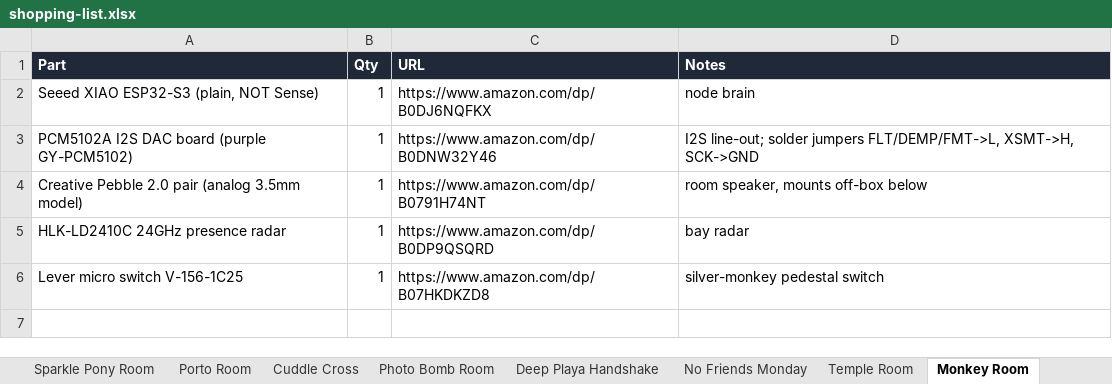
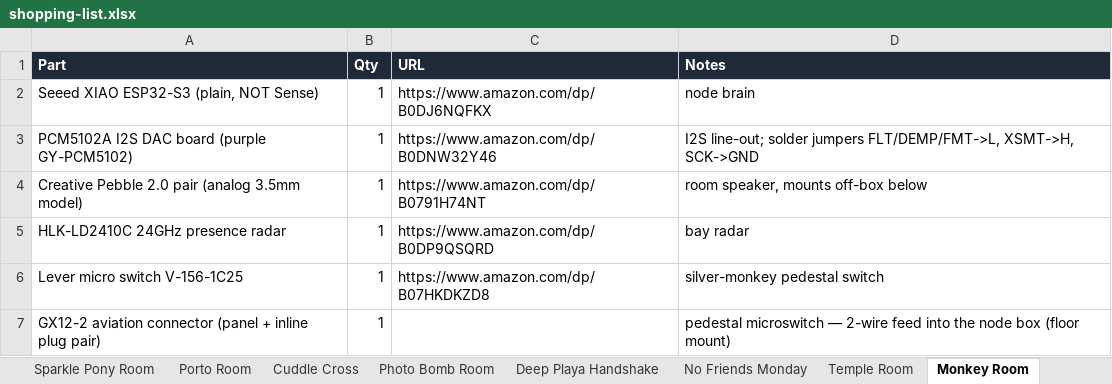
Before and after one commit to Coleslaw3557/lohp-maze, an Excel workbook: shopping-list.xlsx, sheet Monkey Room, drawn as a sheet; values as stored, in another font and other column widths than the file's, no borders; the diff names each change by its address in the sheet, - before the commit and + after, or states it on an @@ line.

```diff
--- a/shopping-list.xlsx (sheet Monkey Room)
+++ b/shopping-list.xlsx (sheet Monkey Room)
+row 7: GX12-2 aviation connector (panel + inline plug pair) | 1 |  | pedestal microswitch — 2-wire feed into the node box (floor mount)
```
Also changed, not shown: sheet Totals, sheet Photo Bomb Room, sheet Deep Playa Handshake, sheet Bike Lock Room, sheet Gate, sheet Cuddle Cross, 2 more sheets, 8 other files.
